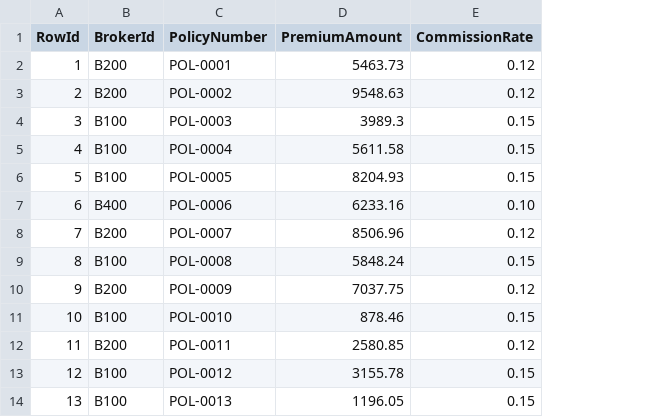
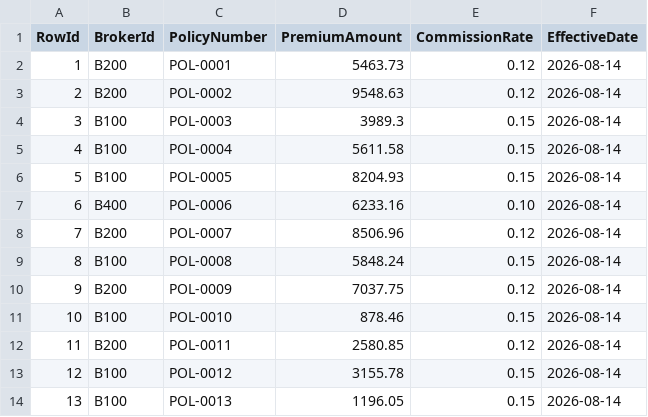
Before and after one commit to Dee4GitHub/insurance-commissions-pipeline-kafka, a CSV file: data/commissions.csv, drawn as a sheet; only a part is shown; the diff names each change by its address in the sheet, - before the commit and + after, or states it on an @@ line.

Commit message:
Add effective dates, accounting periods and the closed-period guard
Every row now carries an effective date from the file and an accounting period derived from it once at parse time. Dates are parsed exactly and in invariant culture, so an ambiguous format is a rejected row rather than a silently wrong month.

A closed period refuses rows as a business decision, and a batch spanning two periods is flagged for a person rather than refused, because a user correcting a date can legitimately move a row's month. Existing rows were backfilled from the batch upload date, which is documented in the migration as an approximation rather than the real effective date.

```diff
--- a/data/commissions.csv
+++ b/data/commissions.csv
+column F (EffectiveDate), rows 2-14: all 2026-08-14
```
Also changed, not shown: 14 other files.
